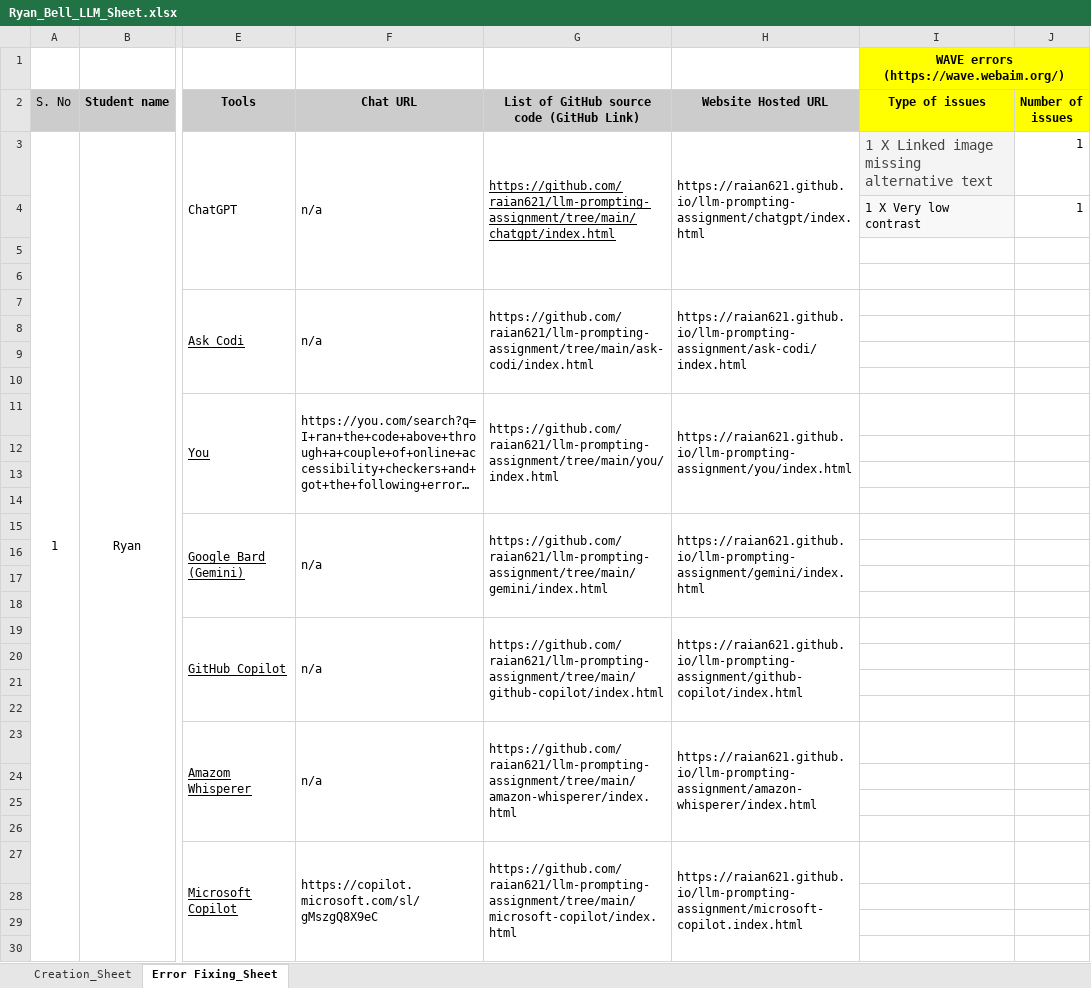
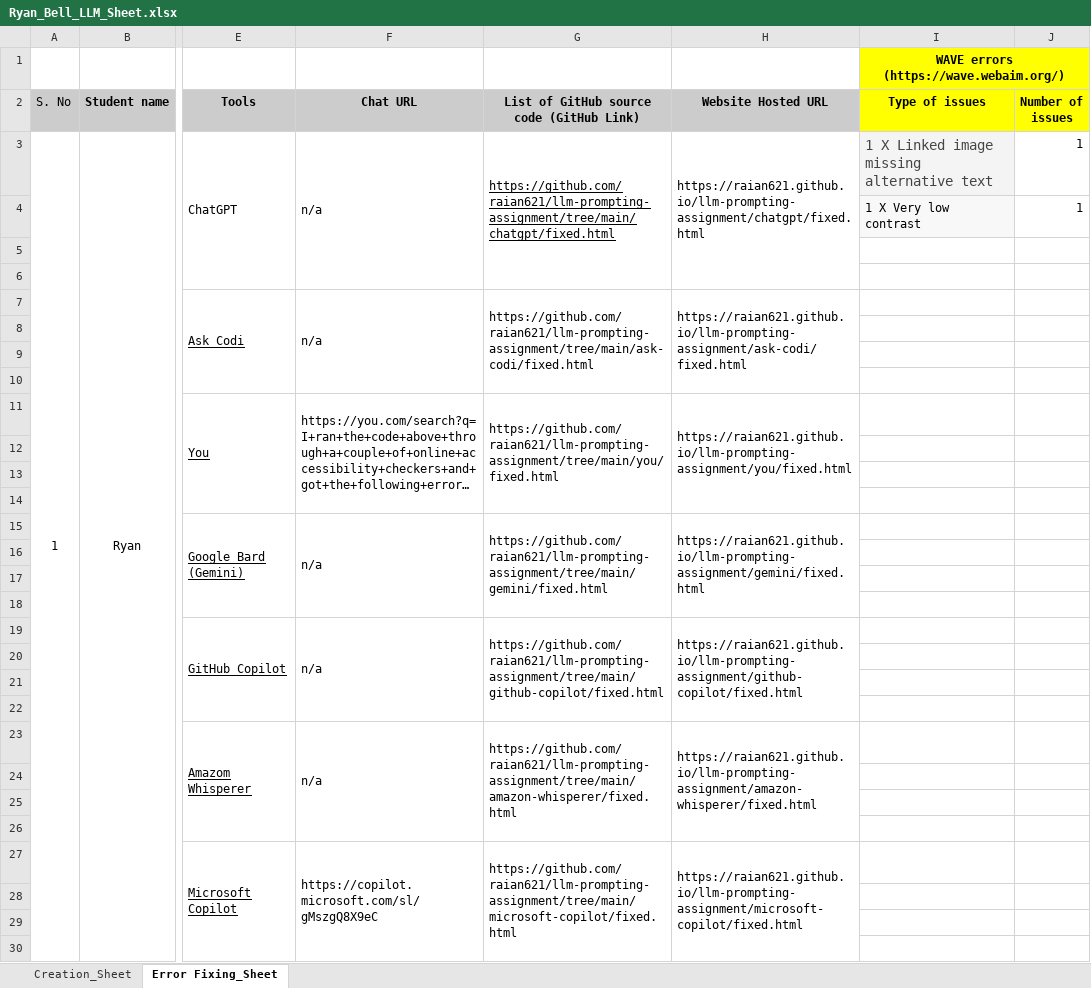
Before and after one commit to raian621/llm-prompting-assignment, an Excel workbook: Ryan_Bell_LLM_Sheet.xlsx, sheet Error Fixing_Sheet, drawn as a sheet; only a part is shown, gaps mark what is left out; long unchanged cells end in …; values as stored, in another font and other column widths than the file's, no borders; the diff covers the shown part only; the diff names each change by its address in the sheet, - before the commit and + after, or states it on an @@ line.

```diff
--- a/Ryan_Bell_LLM_Sheet.xlsx (sheet Error Fixing_Sheet)
+++ b/Ryan_Bell_LLM_Sheet.xlsx (sheet Error Fixing_Sheet)
-G3: https://github.com/raian621/llm-prompting-assignment/tree/main/chatgpt/index.html
+G3: https://github.com/raian621/llm-prompting-assignment/tree/main/chatgpt/fixed.html
-H3 (Website Hosted URL): https://raian621.github.io/llm-prompting-assignment/chatgpt/index.html
+H3 (Website Hosted URL): https://raian621.github.io/llm-prompting-assignment/chatgpt/fixed.html
-G7: https://github.com/raian621/llm-prompting-assignment/tree/main/ask-codi/index.html
+G7: https://github.com/raian621/llm-prompting-assignment/tree/main/ask-codi/fixed.html
-H7 (Website Hosted URL): https://raian621.github.io/llm-prompting-assignment/ask-codi/index.html
+H7 (Website Hosted URL): https://raian621.github.io/llm-prompting-assignment/ask-codi/fixed.html
-G11: https://github.com/raian621/llm-prompting-assignment/tree/main/you/index.html
+G11: https://github.com/raian621/llm-prompting-assignment/tree/main/you/fixed.html
-H11 (Website Hosted URL): https://raian621.github.io/llm-prompting-assignment/you/index.html
+H11 (Website Hosted URL): https://raian621.github.io/llm-prompting-assignment/you/fixed.html
-G15: https://github.com/raian621/llm-prompting-assignment/tree/main/gemini/index.html
+G15: https://github.com/raian621/llm-prompting-assignment/tree/main/gemini/fixed.html
-H15 (Website Hosted URL): https://raian621.github.io/llm-prompting-assignment/gemini/index.html
+H15 (Website Hosted URL): https://raian621.github.io/llm-prompting-assignment/gemini/fixed.html
-G19: https://github.com/raian621/llm-prompting-assignment/tree/main/github-copilot/index.html
+G19: https://github.com/raian621/llm-prompting-assignment/tree/main/github-copilot/fixed.html
-H19 (Website Hosted URL): https://raian621.github.io/llm-prompting-assignment/github-copilot/index.html
+H19 (Website Hosted URL): https://raian621.github.io/llm-prompting-assignment/github-copilot/fixed.html
-G23: https://github.com/raian621/llm-prompting-assignment/tree/main/amazon-whisperer/index.html
+G23: https://github.com/raian621/llm-prompting-assignment/tree/main/amazon-whisperer/fixed.html
-H23 (Website Hosted URL): https://raian621.github.io/llm-prompting-assignment/amazon-whisperer/index.html
+H23 (Website Hosted URL): https://raian621.github.io/llm-prompting-assignment/amazon-whisperer/fixed.html
-G27: https://github.com/raian621/llm-prompting-assignment/tree/main/microsoft-copilot/index.html
+G27: https://github.com/raian621/llm-prompting-assignment/tree/main/microsoft-copilot/fixed.html
-H27 (Website Hosted URL): https://raian621.github.io/llm-prompting-assignment/microsoft-copilot.index.html
+H27 (Website Hosted URL): https://raian621.github.io/llm-prompting-assignment/microsoft-copilot/fixed.html
```
Also changed, not shown: 10 edited cells elsewhere in this sheet, sheet Creation_Sheet, 3 other files.
